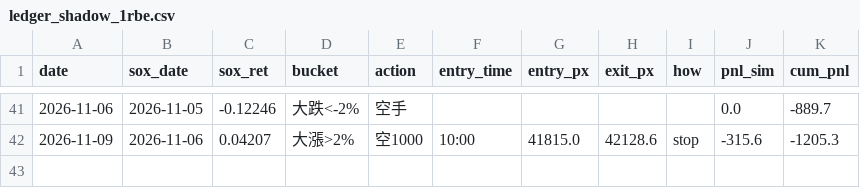
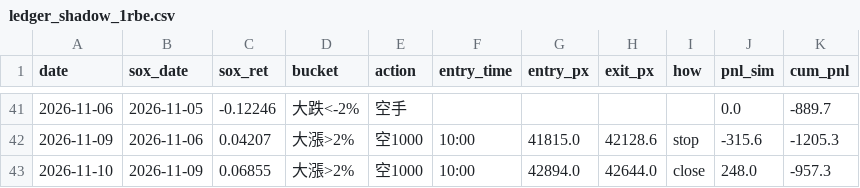
Before and after one commit to shihpc/taiwan-backtest, a CSV file: walkforward/ledger_shadow_1rbe.csv, drawn as a sheet; only a part is shown, gaps mark what is left out; the diff names each change by its address in the sheet, - before the commit and + after, or states it on an @@ line.

```diff
--- a/walkforward/ledger_shadow_1rbe.csv
+++ b/walkforward/ledger_shadow_1rbe.csv
+row 43: 2026-11-10 | 2026-11-09 | 0.06855 | 大漲>2% | 空1000 | 10:00 | 42894.0 | 42644.0 | close | 248.0 | -957.3
```
Also changed, not shown: walkforward/ledger_shadow_1rbe_ts.csv.
